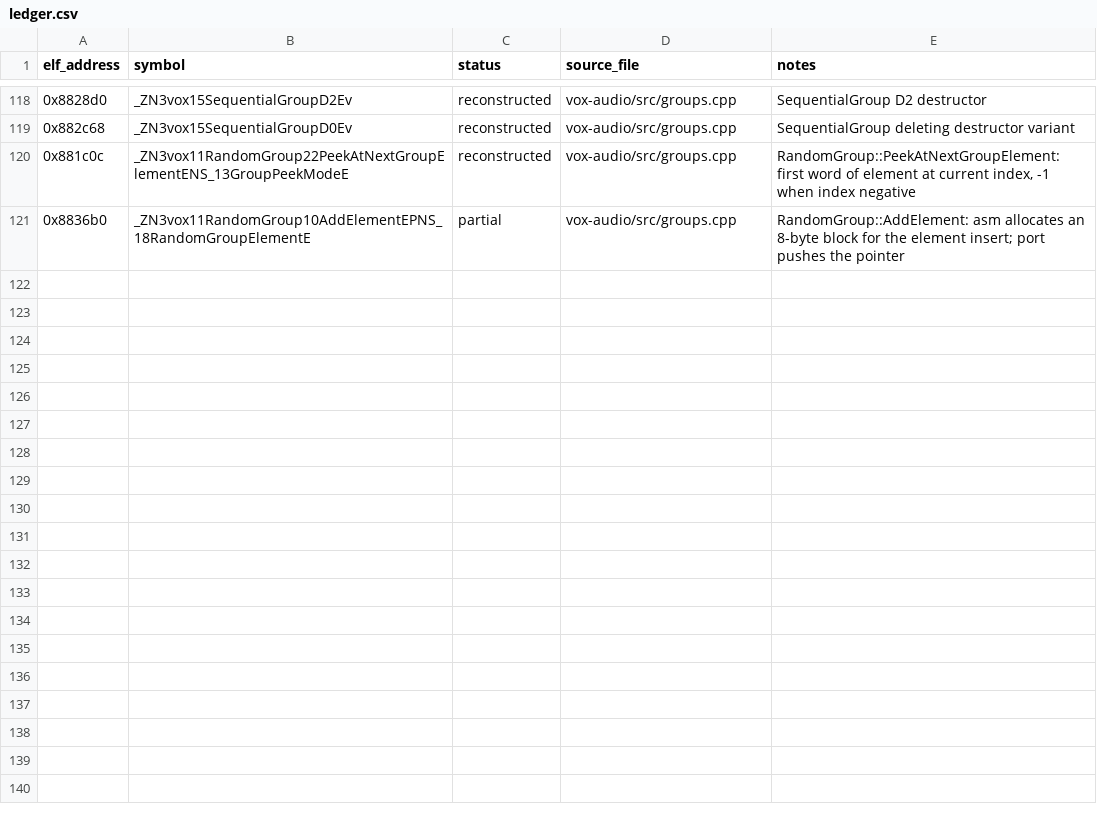
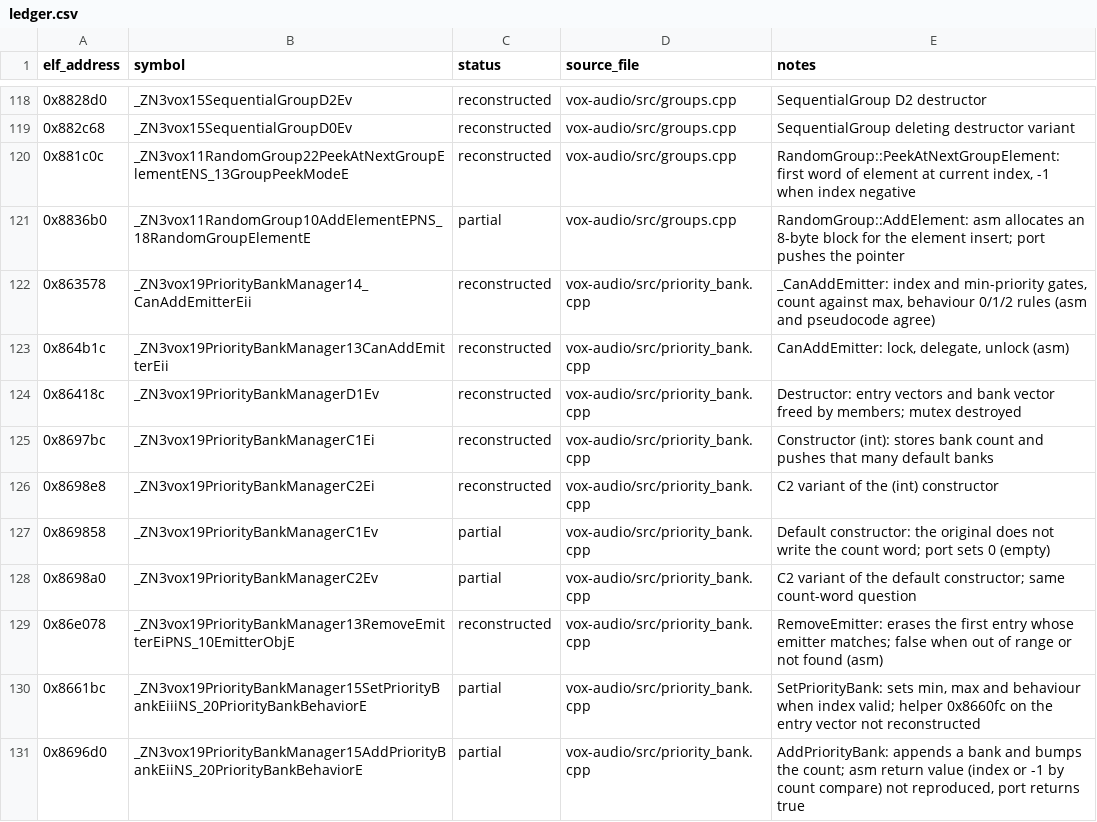
Before and after one commit to Noamcelermajer/DH_sc, a CSV file: port/decomp-reconstruction/vox-audio/ledger.csv, drawn as a sheet; only a part is shown, gaps mark what is left out; the diff names each change by its address in the sheet, - before the commit and + after, or states it on an @@ line.

```diff
--- a/port/decomp-reconstruction/vox-audio/ledger.csv
+++ b/port/decomp-reconstruction/vox-audio/ledger.csv
+row 122: 0x863578 | _ZN3vox19PriorityBankManager14_CanAddEmitterEii | reconstructed | vox-audio/src/priority_bank.cpp | _CanAddEmitter: index and min-priority gates, count against max, behaviour 0/1/2 rules (asm and pseudocode agree)
+row 123: 0x864b1c | _ZN3vox19PriorityBankManager13CanAddEmitterEii | reconstructed | vox-audio/src/priority_bank.cpp | CanAddEmitter: lock, delegate, unlock (asm)
+row 124: 0x86418c | _ZN3vox19PriorityBankManagerD1Ev | reconstructed | vox-audio/src/priority_bank.cpp | Destructor: entry vectors and bank vector freed by members; mutex destroyed
+row 125: 0x8697bc | _ZN3vox19PriorityBankManagerC1Ei | reconstructed | vox-audio/src/priority_bank.cpp | Constructor (int): stores bank count and pushes that many default banks
+row 126: 0x8698e8 | _ZN3vox19PriorityBankManagerC2Ei | reconstructed | vox-audio/src/priority_bank.cpp | C2 variant of the (int) constructor
+row 127: 0x869858 | _ZN3vox19PriorityBankManagerC1Ev | partial | vox-audio/src/priority_bank.cpp | Default constructor: the original does not write the count word; port sets 0 (empty)
+row 128: 0x8698a0 | _ZN3vox19PriorityBankManagerC2Ev | partial | vox-audio/src/priority_bank.cpp | C2 variant of the default constructor; same count-word question
+row 129: 0x86e078 | _ZN3vox19PriorityBankManager13RemoveEmitterEiPNS_10EmitterObjE | reconstructed | vox-audio/src/priority_bank.cpp | RemoveEmitter: erases the first entry whose emitter matches; false when out of range or not found (asm)
+row 130: 0x8661bc | _ZN3vox19PriorityBankManager15SetPriorityBankEiiiNS_20PriorityBankBehaviorE | partial | vox-audio/src/priority_bank.cpp | SetPriorityBank: sets min, max and behaviour when index valid; helper 0x8660fc on the entry vector not reconstructed
+row 131: 0x8696d0 | _ZN3vox19PriorityBankManager15AddPriorityBankEiiNS_20PriorityBankBehaviorE | partial | vox-audio/src/priority_bank.cpp | AddPriorityBank: appends a bank and bumps the count; asm return value (index or -1 by count compare) not reproduced, port returns true
```
Also changed, not shown: 3 other files.
